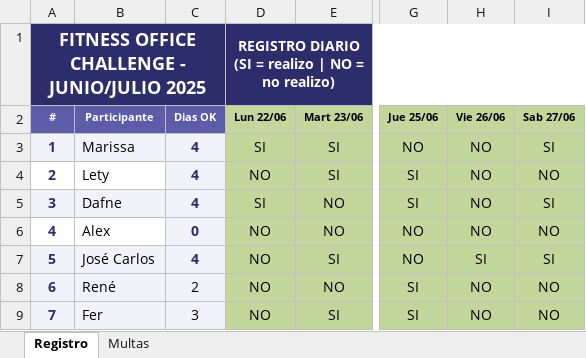
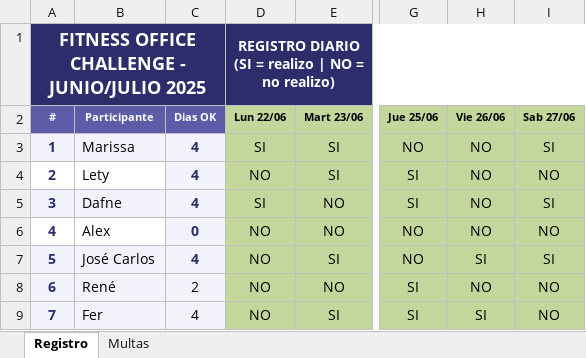
Before and after one commit to Mari29ku/RetoFit, an Excel workbook: fitness_registro.xlsx, sheet Registro, drawn as a sheet; only a part is shown, gaps mark what is left out; values as stored, in another font and other column widths than the file's, no borders; conditional formats not drawn; the diff names each change by its address in the sheet, - before the commit and + after, or states it on an @@ line.

Commit message:
corrección datos Fer

```diff
--- a/fitness_registro.xlsx (sheet Registro)
+++ b/fitness_registro.xlsx (sheet Registro)
-C9 (Dias OK): 3
+C9 (Dias OK): 4
-H9 (Vie 26/06): NO
+H9 (Vie 26/06): SI
```
Also changed, not shown: sheet Multas.
